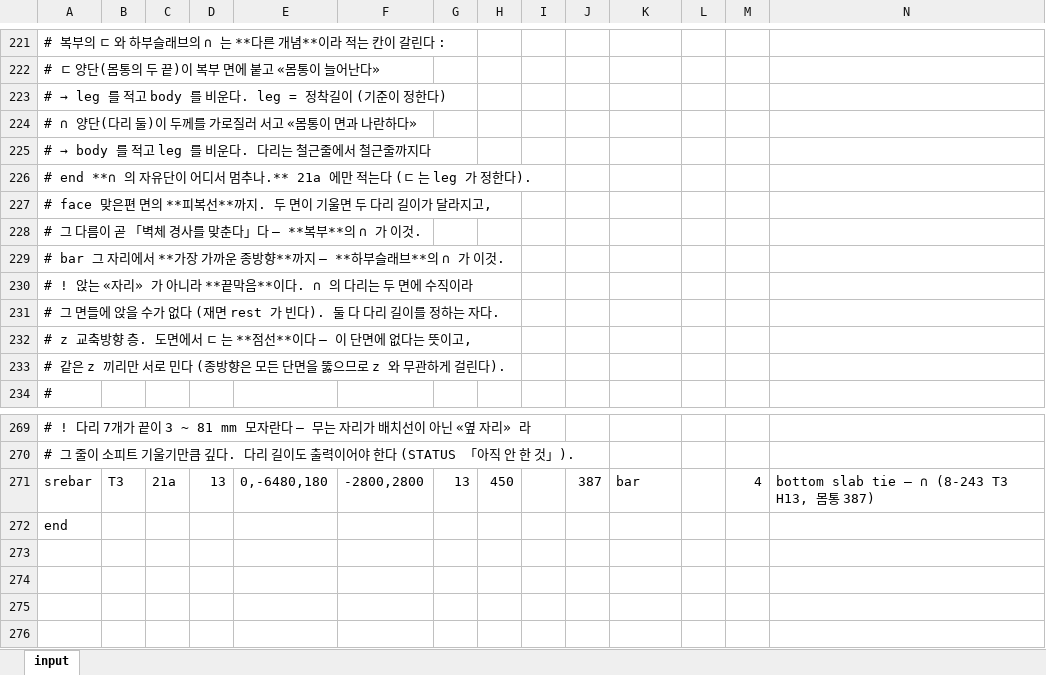
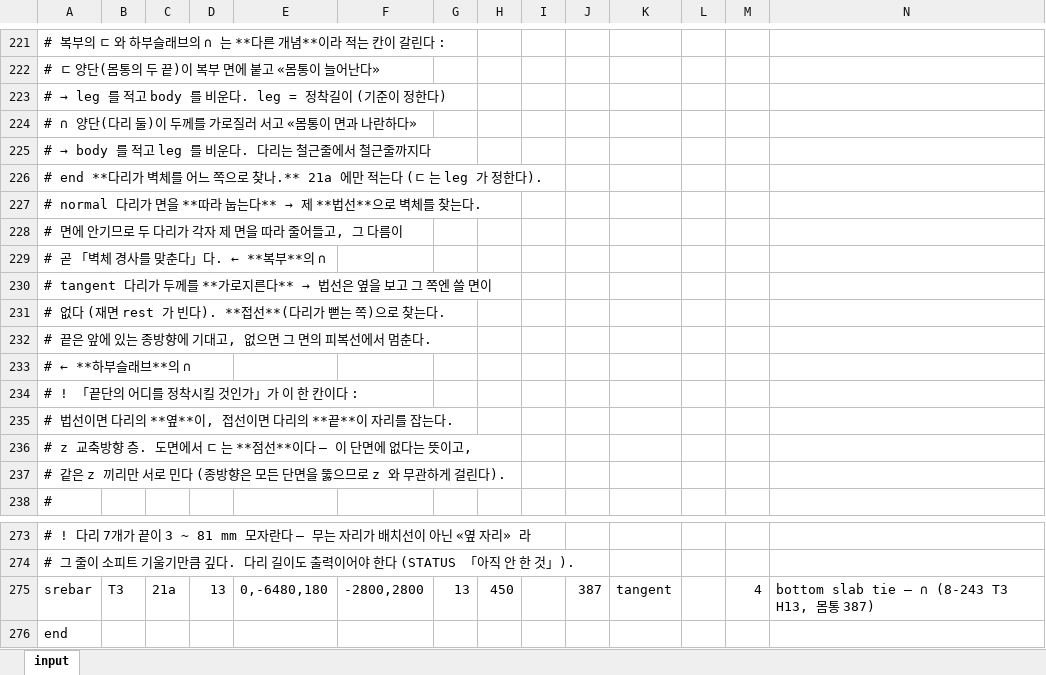
Before and after one commit to macroBIM/macroBIM, an Excel workbook: PSCBOX_S14_갈고리추가.xlsx, sheet input, drawn as a sheet; only a part is shown, gaps mark what is left out; values as stored, in another font and other column widths than the file's, no borders; addresses are those after the commit; the diff names each change by its address in the sheet, - before the commit and + after, or states it on an @@ line.

```diff
--- a/PSCBOX_S14_갈고리추가.xlsx (sheet input)
+++ b/PSCBOX_S14_갈고리추가.xlsx (sheet input)
-A226: # end **∩ 의 자유단이 어디서 멈추나.** 21a 에…
+A226: # end **다리가 벽체를 어느 쪽으로 찾나.** 21a 에…
@@ A227: # face 맞은편 면의 **피복선**까지. 두 면이 기울면 두 다리 길이가 달라지고, → # normal 다리가 면을 **따라 눕는다** → 제 **법선**으로 벽체를 찾는다. @@
-A228: # 그 다름이 곧 「벽체 경사를 맞춘다」다 — **복부**의 ∩ 가 이것.
+A228: # 면에 안기므로 두 다리가 각자 제 면을 따라 줄어들고, 그 다름이
-A229: # bar 그 자리에서 **가장 가까운 종방향**까지 — **하부슬래브**의 ∩ 가 이것.
+A229: # 곧 「벽체 경사를 맞춘다」다. ← **복부**의 ∩
@@ A230: # ! 앉는 «자리» 가 아니라 **끝막음**이다. ∩ 의 다리는 두 면에 수직이라 → # tangent 다리가 두께를 **가로지른다** → 법선은 옆을 보고 그 쪽엔 쓸 면이 @@
-A231: # 그 면들에 앉을 수가 없다 (재면 rest 가 빈다). 둘 다 다리 길이를 정하는 자다.
+A231: # 없다 (재면 rest 가 빈다). **접선**(다리가 뻗는 쪽)으로 찾는다.
+row 232: # 끝은 앞에 있는 종방향에 기대고, 없으면 그 면의 피복선에서 멈춘다.
+row 233: # ← **하부슬래브**의 ∩
+row 234: # ! 「끝단의 어디를 정착시킬 것인가」가 이 한 칸이다 :
+row 235: # 법선이면 다리의 **옆**이, 접선이면 다리의 **끝**이 자리를 잡는다.
-K275: bar
+K275: tangent
```
Also changed, not shown: 4 other files.
